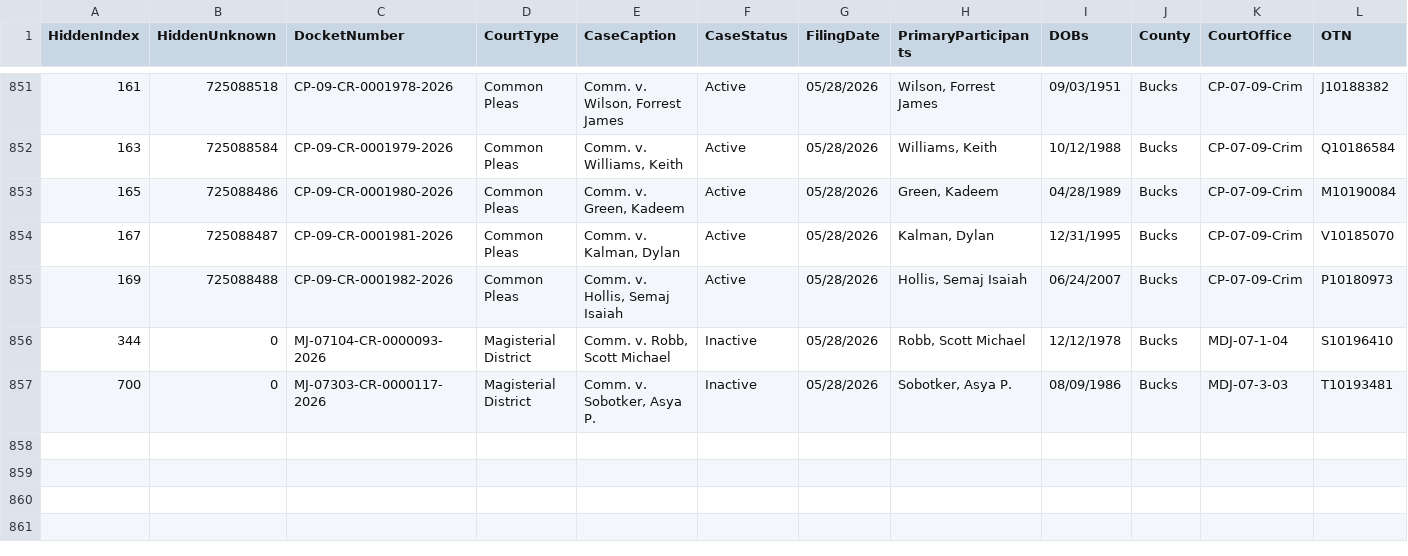
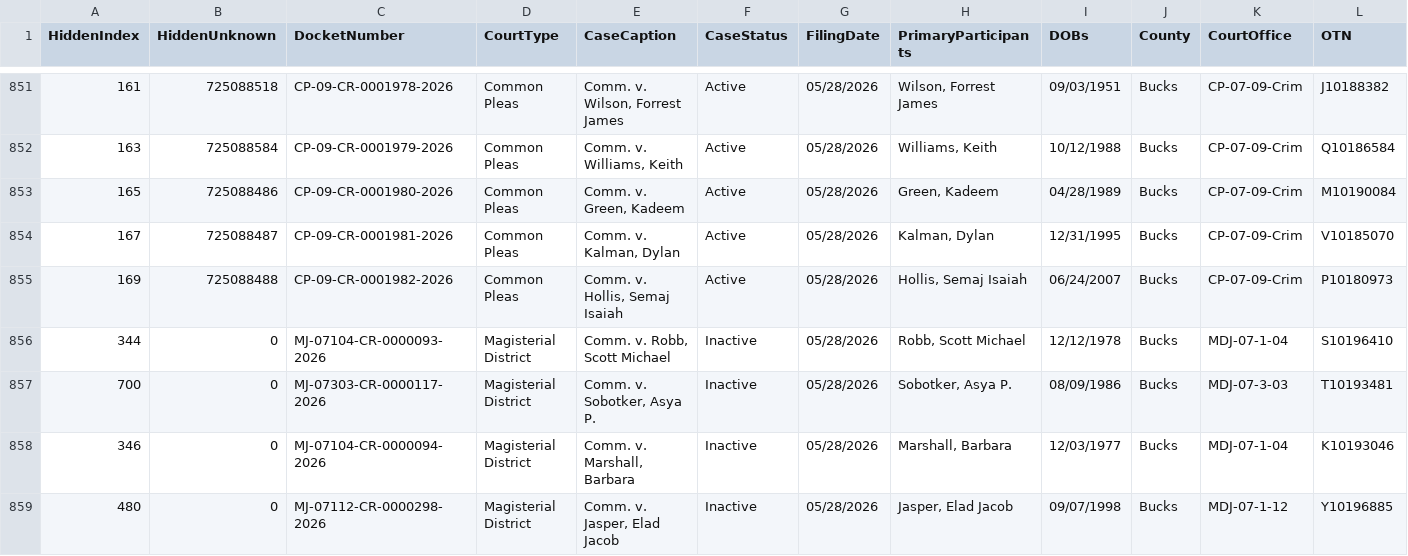
Before and after one commit to CUlleryUSATRepos/BucksCriminalUJSScrapeRepo, a CSV file: ujs_criminal_bucks.csv, drawn as a sheet; only a part is shown, gaps mark what is left out; rows hold the shown columns only; the diff names each change by its address in the sheet, - before the commit and + after, or states it on an @@ line.

```diff
--- a/ujs_criminal_bucks.csv
+++ b/ujs_criminal_bucks.csv
+row 858: 346 | 0 | MJ-07104-CR-0000094-2026 | Magisterial District | Comm. v. Marshall, Barbara | Inactive | 05/28/2026 | Marshall, Barbara | 12/03/1977 | Bucks | MDJ-07-1-04 | K10193046
+row 859: 480 | 0 | MJ-07112-CR-0000298-2026 | Magisterial District | Comm. v. Jasper, Elad Jacob | Inactive | 05/28/2026 | Jasper, Elad Jacob | 09/07/1998 | Bucks | MDJ-07-1-12 | Y10196885
```
Also changed, not shown: docs/data/ujs_criminal_bucks.csv.
